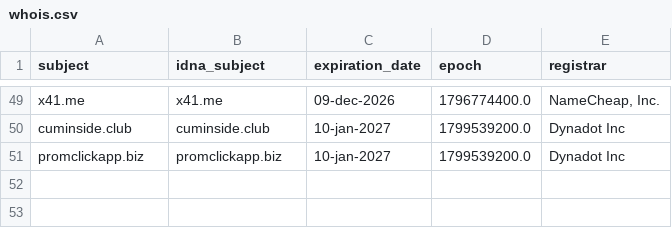
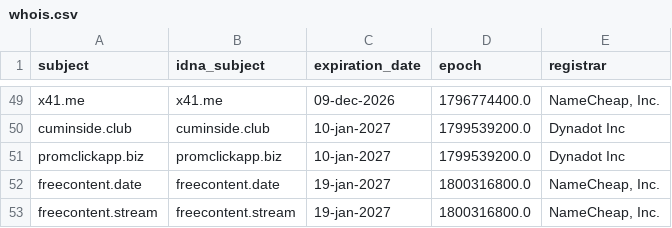
Before and after one commit to Ultimate-Hosts-Blacklist/quidsup_malicious-sites, a CSV file: .pyfunceble/whois.csv, drawn as a sheet; only a part is shown, gaps mark what is left out; the diff names each change by its address in the sheet, - before the commit and + after, or states it on an @@ line.

```diff
--- a/.pyfunceble/whois.csv
+++ b/.pyfunceble/whois.csv
+row 52: freecontent.date | freecontent.date | 19-jan-2027 | 1800316800.0 | NameCheap, Inc.
+row 53: freecontent.stream | freecontent.stream | 19-jan-2027 | 1800316800.0 | NameCheap, Inc.
```
Also changed, not shown: 10 other files.
